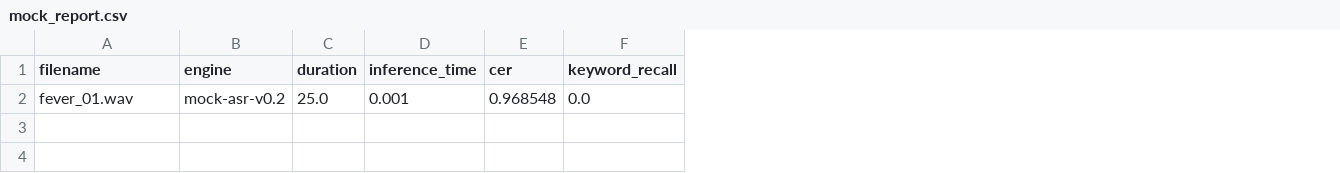
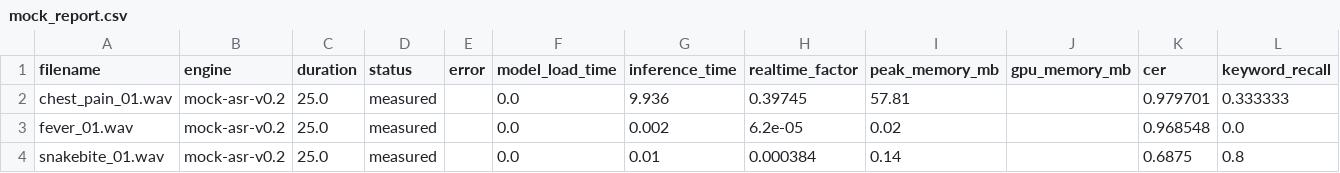
Before and after one commit to awa606/medical_record_agent, a CSV file: data/asr_eval/reports/mock_report.csv, drawn as a sheet; only a part is shown; addresses are those after the commit; rows hold the shown columns only; the diff names each change by its address in the sheet, - before the commit and + after, or states it on an @@ line.

Commit message:
feat: add local ASR multi-model benchmark

```diff
--- a/data/asr_eval/reports/mock_report.csv
+++ b/data/asr_eval/reports/mock_report.csv
+column D (status), row 3: measured
+column E (error), empty
+column F (model_load_time), row 3: 0.0
+column H (realtime_factor), row 3: 6.2e-05
+column I (peak_memory_mb), row 3: 0.02
+column J (gpu_memory_mb), empty
+row 2: chest_pain_01.wav | mock-asr-v0.2 | 25.0 | measured |  | 0.0 | 9.936 | 0.39745 | 57.81 |  | 0.979701 | 0.333333
-G3 (inference_time): 0.001
+G3 (inference_time): 0.002
+row 4: snakebite_01.wav | mock-asr-v0.2 | 25.0 | measured |  | 0.0 | 0.01 | 0.000384 | 0.14 |  | 0.6875 | 0.8
```
Also changed, not shown: 38 other files.
